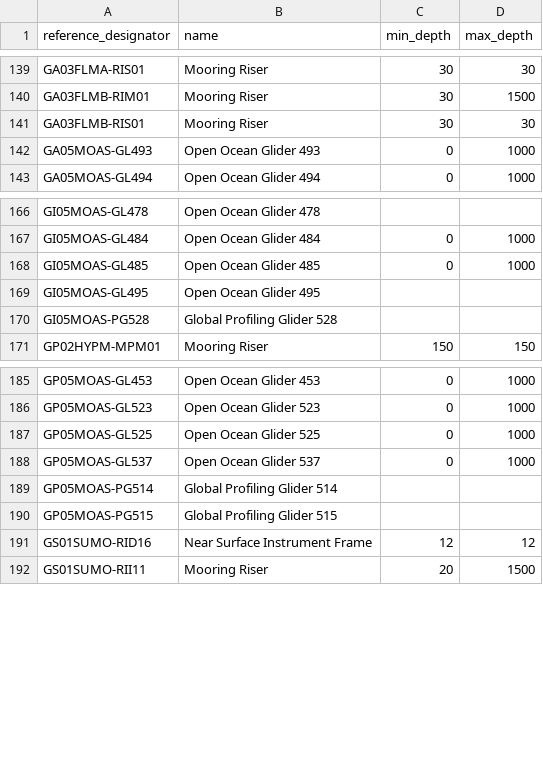
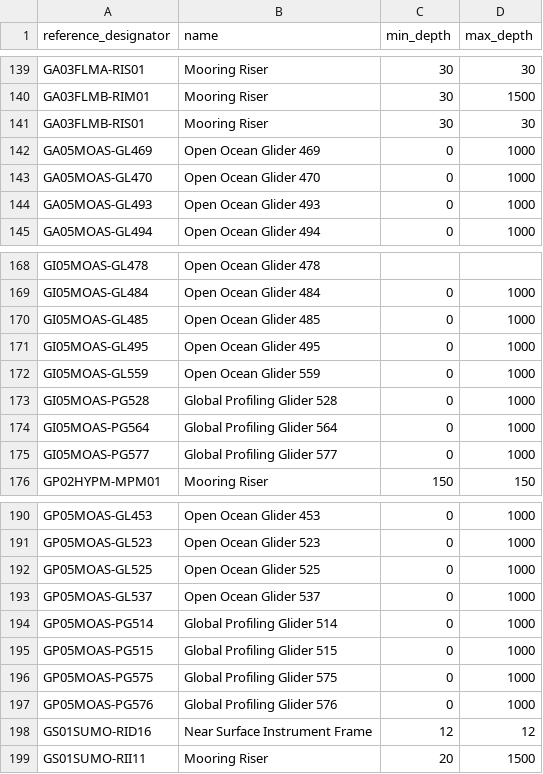
Before and after one commit to seagrinch/data-team-python, a CSV file: infrastructure/nodes.csv, drawn as a sheet; only a part is shown, gaps mark what is left out.

Commit message:
Added some new/missing nodes, instruments and data_streams

```diff
--- a/infrastructure/nodes.csv
+++ b/infrastructure/nodes.csv
@@ -141,2 +141,4 @@ GA03FLMB-RIM01,Mooring Riser,30,1500
 GA03FLMB-RIS01,Mooring Riser,30,30
+GA05MOAS-GL469,Open Ocean Glider 469,0,1000
+GA05MOAS-GL470,Open Ocean Glider 470,0,1000
 GA05MOAS-GL493,Open Ocean Glider 493,0,1000
@@ -168,4 +170,7 @@ GI05MOAS-GL484,Open Ocean Glider 484,0,1000
 GI05MOAS-GL485,Open Ocean Glider 485,0,1000
-GI05MOAS-GL495,Open Ocean Glider 495,,
-GI05MOAS-PG528,Global Profiling Glider 528,,
+GI05MOAS-GL495,Open Ocean Glider 495,0,1000
+GI05MOAS-GL559,Open Ocean Glider 559,0,1000
+GI05MOAS-PG528,Global Profiling Glider 528,0,1000
+GI05MOAS-PG564,Global Profiling Glider 564,0,1000
+GI05MOAS-PG577,Global Profiling Glider 577,0,1000
 GP02HYPM-MPM01,Mooring Riser,150,150
@@ -188,4 +193,6 @@ GP05MOAS-GL525,Open Ocean Glider 525,0,1000
 GP05MOAS-GL537,Open Ocean Glider 537,0,1000
-GP05MOAS-PG514,Global Profiling Glider 514,,
-GP05MOAS-PG515,Global Profiling Glider 515,,
+GP05MOAS-PG514,Global Profiling Glider 514,0,1000
+GP05MOAS-PG515,Global Profiling Glider 515,0,1000
+GP05MOAS-PG575,Global Profiling Glider 575,0,1000
+GP05MOAS-PG576,Global Profiling Glider 576,0,1000
 GS01SUMO-RID16,Near Surface Instrument Frame,12,12
```
Also changed, not shown: infrastructure/instruments.csv, 1 other file.
